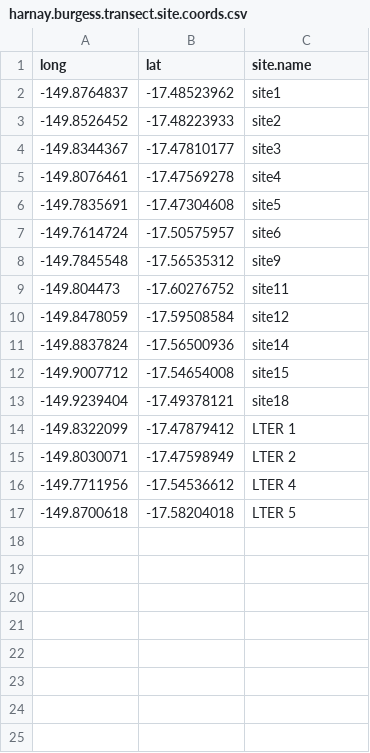
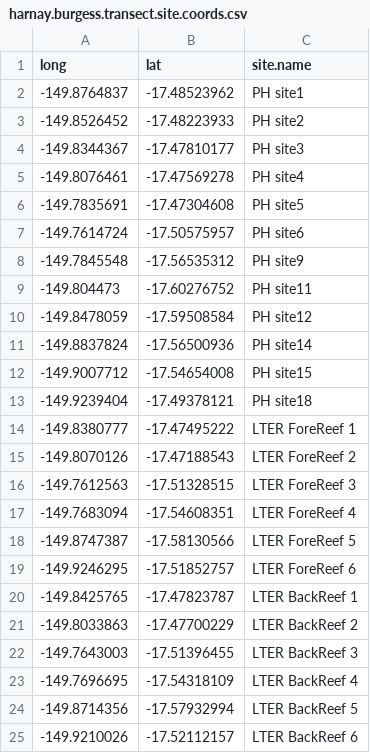
Before and after one commit to PierrickHarnay/Pocillopora-Lagoon-Abundance, a CSV file: Data/harnay.burgess.transect.site.coords.csv, drawn as a sheet; removed rows and columns are numbered as before the commit, all else as after; the diff names each change by its address in the sheet, - before the commit and + after, or states it on an @@ line.

Commit message:
updating predictor data plots

```diff
--- a/Data/harnay.burgess.transect.site.coords.csv
+++ b/Data/harnay.burgess.transect.site.coords.csv
-C2 (site.name): site1
+C2 (site.name): PH site1
-C3 (site.name): site2
+C3 (site.name): PH site2
-C4 (site.name): site3
+C4 (site.name): PH site3
-C5 (site.name): site4
+C5 (site.name): PH site4
-C6 (site.name): site5
+C6 (site.name): PH site5
-C7 (site.name): site6
+C7 (site.name): PH site6
-C8 (site.name): site9
+C8 (site.name): PH site9
-C9 (site.name): site11
+C9 (site.name): PH site11
-C10 (site.name): site12
+C10 (site.name): PH site12
-C11 (site.name): site14
+C11 (site.name): PH site14
-C12 (site.name): site15
+C12 (site.name): PH site15
-C13 (site.name): site18
+C13 (site.name): PH site18
-row 14: -149.8322099 | -17.47879412 | LTER 1
-row 15: -149.8030071 | -17.47598949 | LTER 2
-row 16: -149.7711956 | -17.54536612 | LTER 4
-row 17: -149.8700618 | -17.58204018 | LTER 5
+row 14: -149.8380777 | -17.47495222 | LTER ForeReef 1
+row 15: -149.8070126 | -17.47188543 | LTER ForeReef 2
+row 16: -149.7612563 | -17.51328515 | LTER ForeReef 3
+row 17: -149.7683094 | -17.54608351 | LTER ForeReef 4
+row 18: -149.8747387 | -17.58130566 | LTER ForeReef 5
+row 19: -149.9246295 | -17.51852757 | LTER ForeReef 6
+row 20: -149.8425765 | -17.47823787 | LTER BackReef 1
+row 21: -149.8033863 | -17.47700229 | LTER BackReef 2
+row 22: -149.7643003 | -17.51396455 | LTER BackReef 3
+row 23: -149.7696695 | -17.54318109 | LTER BackReef 4
+row 24: -149.8714356 | -17.57932994 | LTER BackReef 5
+row 25: -149.9210026 | -17.52112157 | LTER BackReef 6
```
Also changed, not shown: 52 other files.
